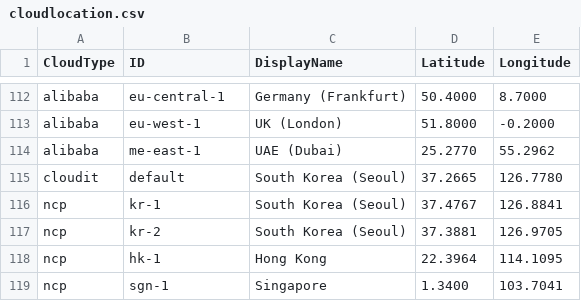
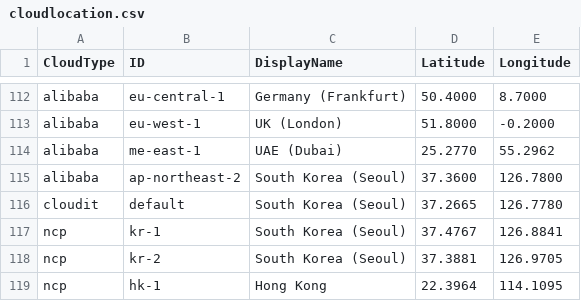
Before and after one commit to cloud-barista/cb-tumblebug, a CSV file: assets/cloudlocation.csv, drawn as a sheet; only a part is shown, gaps mark what is left out; the shorter side is filled out with more unchanged rows; the diff names each change by its address in the sheet, - before the commit and + after, or states it on an @@ line.

```diff
--- a/assets/cloudlocation.csv
+++ b/assets/cloudlocation.csv
+row 115: alibaba | ap-northeast-2 | South Korea (Seoul) | 37.3600 | 126.7800
```
Also changed, not shown: assets/cloudconnection.csv, assets/cloudimage.csv, 3 other files.
